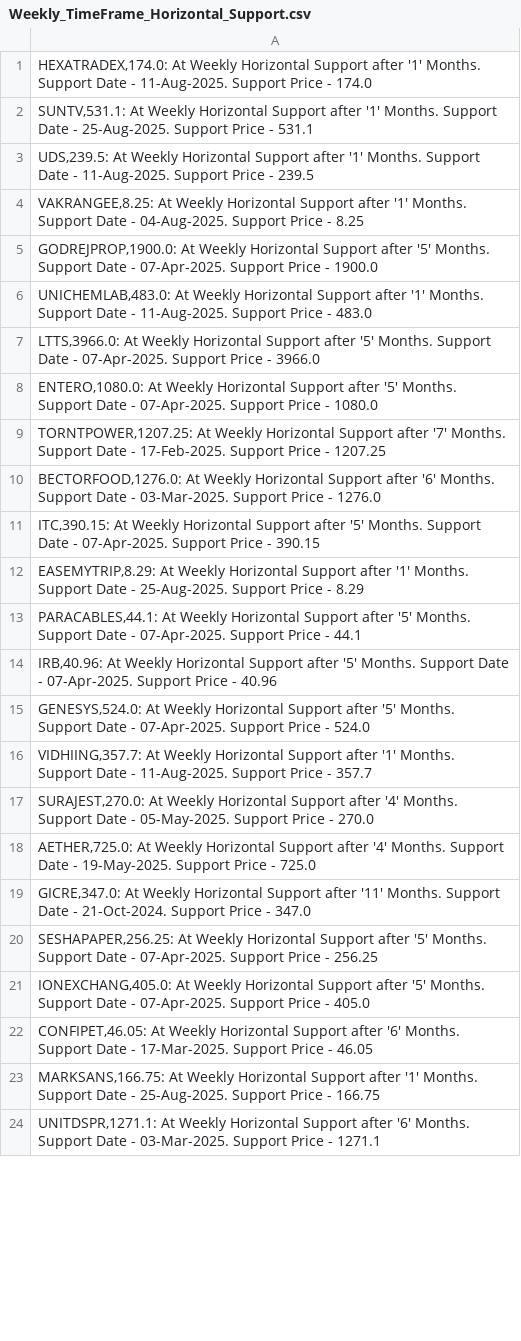
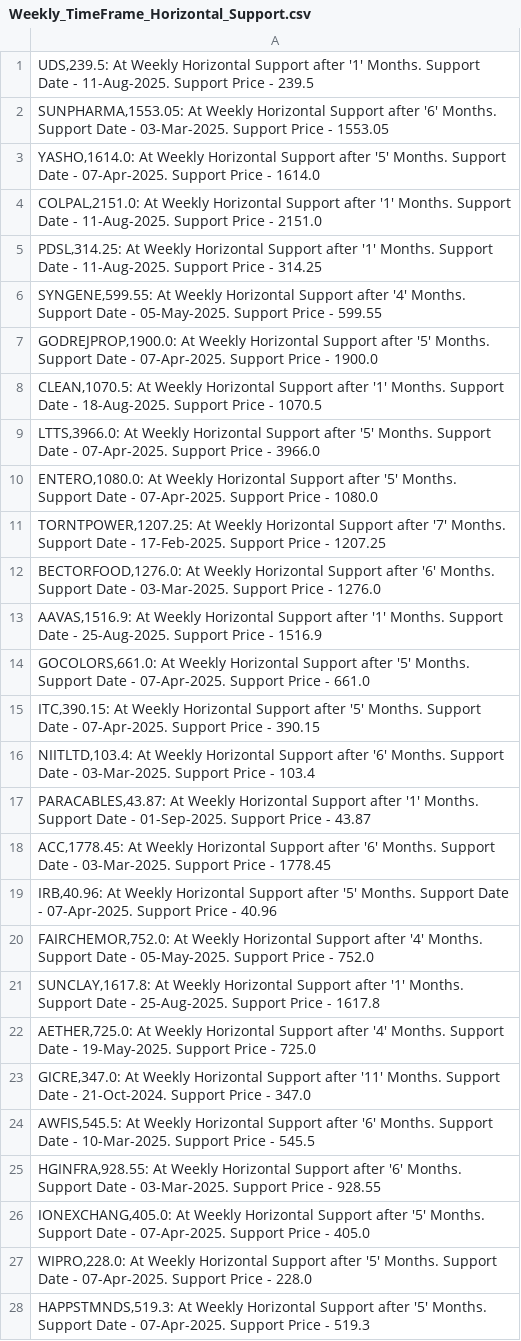
Before and after one commit to vibats/Daily_Notification_Data, a CSV file: Email_Notification_Data/Weekly_TimeFrame_Horizontal_Support.csv, drawn as a sheet; only a part is shown; the shorter side is filled out with more unchanged rows; the diff covers the shown part only.

```diff
--- a/Email_Notification_Data/Weekly_TimeFrame_Horizontal_Support.csv
+++ b/Email_Notification_Data/Weekly_TimeFrame_Horizontal_Support.csv
@@ -1,7 +1,9 @@
-"HEXATRADEX,174.0: At Weekly Horizontal Support after '1' Months. Support Date - 11-Aug-2025. Support Price - 174.0"
-"SUNTV,531.1: At Weekly Horizontal Support after '1' Months. Support Date - 25-Aug-2025. Support Price - 531.1"
 "UDS,239.5: At Weekly Horizontal Support after '1' Months. Support Date - 11-Aug-2025. Support Price - 239.5"
-"VAKRANGEE,8.25: At Weekly Horizontal Support after '1' Months. Support Date - 04-Aug-2025. Support Price - 8.25"
+"SUNPHARMA,1553.05: At Weekly Horizontal Support after '6' Months. Support Date - 03-Mar-2025. Support Price - 1553.05"
+"YASHO,1614.0: At Weekly Horizontal Support after '5' Months. Support Date - 07-Apr-2025. Support Price - 1614.0"
+"COLPAL,2151.0: At Weekly Horizontal Support after '1' Months. Support Date - 11-Aug-2025. Support Price - 2151.0"
+"PDSL,314.25: At Weekly Horizontal Support after '1' Months. Support Date - 11-Aug-2025. Support Price - 314.25"
+"SYNGENE,599.55: At Weekly Horizontal Support after '4' Months. Support Date - 05-May-2025. Support Price - 599.55"
 "GODREJPROP,1900.0: At Weekly Horizontal Support after '5' Months. Support Date - 07-Apr-2025. Support Price - 1900.0"
-"UNICHEMLAB,483.0: At Weekly Horizontal Support after '1' Months. Support Date - 11-Aug-2025. Support Price - 483.0"
+"CLEAN,1070.5: At Weekly Horizontal Support after '1' Months. Support Date - 18-Aug-2025. Support Price - 1070.5"
 "LTTS,3966.0: At Weekly Horizontal Support after '5' Months. Support Date - 07-Apr-2025. Support Price - 3966.0"
@@ -10,14 +12,17 @@
 "BECTORFOOD,1276.0: At Weekly Horizontal Support after '6' Months. Support Date - 03-Mar-2025. Support Price - 1276.0"
+"AAVAS,1516.9: At Weekly Horizontal Support after '1' Months. Support Date - 25-Aug-2025. Support Price - 1516.9"
+"GOCOLORS,661.0: At Weekly Horizontal Support after '5' Months. Support Date - 07-Apr-2025. Support Price - 661.0"
 "ITC,390.15: At Weekly Horizontal Support after '5' Months. Support Date - 07-Apr-2025. Support Price - 390.15"
-"EASEMYTRIP,8.29: At Weekly Horizontal Support after '1' Months. Support Date - 25-Aug-2025. Support Price - 8.29"
-"PARACABLES,44.1: At Weekly Horizontal Support after '5' Months. Support Date - 07-Apr-2025. Support Price - 44.1"
+"NIITLTD,103.4: At Weekly Horizontal Support after '6' Months. Support Date - 03-Mar-2025. Support Price - 103.4"
+"PARACABLES,43.87: At Weekly Horizontal Support after '1' Months. Support Date - 01-Sep-2025. Support Price - 43.87"
+"ACC,1778.45: At Weekly Horizontal Support after '6' Months. Support Date - 03-Mar-2025. Support Price - 1778.45"
 "IRB,40.96: At Weekly Horizontal Support after '5' Months. Support Date - 07-Apr-2025. Support Price - 40.96"
-"GENESYS,524.0: At Weekly Horizontal Support after '5' Months. Support Date - 07-Apr-2025. Support Price - 524.0"
-"VIDHIING,357.7: At Weekly Horizontal Support after '1' Months. Support Date - 11-Aug-2025. Support Price - 357.7"
-"SURAJEST,270.0: At Weekly Horizontal Support after '4' Months. Support Date - 05-May-2025. Support Price - 270.0"
+"FAIRCHEMOR,752.0: At Weekly Horizontal Support after '4' Months. Support Date - 05-May-2025. Support Price - 752.0"
+"SUNCLAY,1617.8: At Weekly Horizontal Support after '1' Months. Support Date - 25-Aug-2025. Support Price - 1617.8"
 "AETHER,725.0: At Weekly Horizontal Support after '4' Months. Support Date - 19-May-2025. Support Price - 725.0"
 "GICRE,347.0: At Weekly Horizontal Support after '11' Months. Support Date - 21-Oct-2024. Support Price - 347.0"
-"SESHAPAPER,256.25: At Weekly Horizontal Support after '5' Months. Support Date - 07-Apr-2025. Support Price - 256.25"
+"AWFIS,545.5: At Weekly Horizontal Support after '6' Months. Support Date - 10-Mar-2025. Support Price - 545.5"
+"HGINFRA,928.55: At Weekly Horizontal Support after '6' Months. Support Date - 03-Mar-2025. Support Price - 928.55"
 "IONEXCHANG,405.0: At Weekly Horizontal Support after '5' Months. Support Date - 07-Apr-2025. Support Price - 405.0"
-"CONFIPET,46.05: At Weekly Horizontal Support after '6' Months. Support Date - 17-Mar-2025. Support Price - 46.05"
-"MARKSANS,166.75: At Weekly Horizontal Support after '1' Months. Support Date - 25-Aug-2025. Support Price - 166.75"
+"WIPRO,228.0: At Weekly Horizontal Support after '5' Months. Support Date - 07-Apr-2025. Support Price - 228.0"
+"HAPPSTMNDS,519.3: At Weekly Horizontal Support after '5' Months. Support Date - 07-Apr-2025. Support Price - 519.3"
```
Also changed, not shown: 4 added rows and 2 edited cells elsewhere in this file, Email_Notification_Data/Daily_TimeFrame_Horizontal_Support.csv, Email_Notification_Data/Daily_TimeFrame_Horizontal_Support_30_Days.csv, 2 other files.
